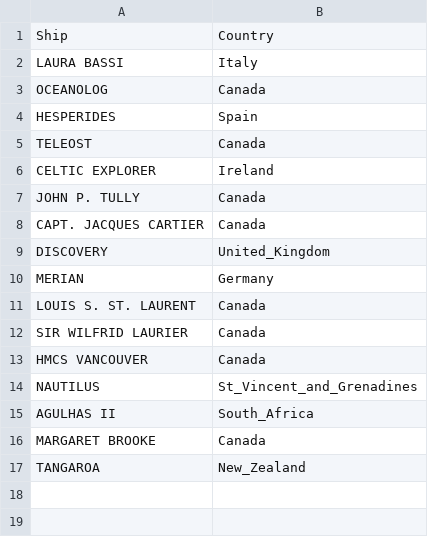
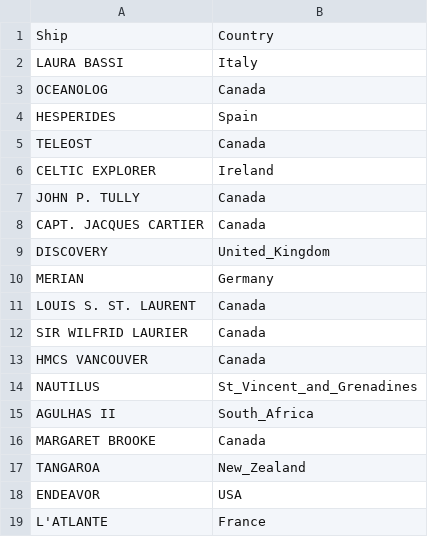
Before and after one commit to ArgoCanada/blog, a CSV file: deployment/ship_info.csv, drawn as a sheet; the diff names each change by its address in the sheet, - before the commit and + after, or states it on an @@ line.

```diff
--- a/deployment/ship_info.csv
+++ b/deployment/ship_info.csv
+row 18: ENDEAVOR | USA
+row 19: L'ATLANTE | France
```
Also changed, not shown: deployment/canada_deployments.csv.
